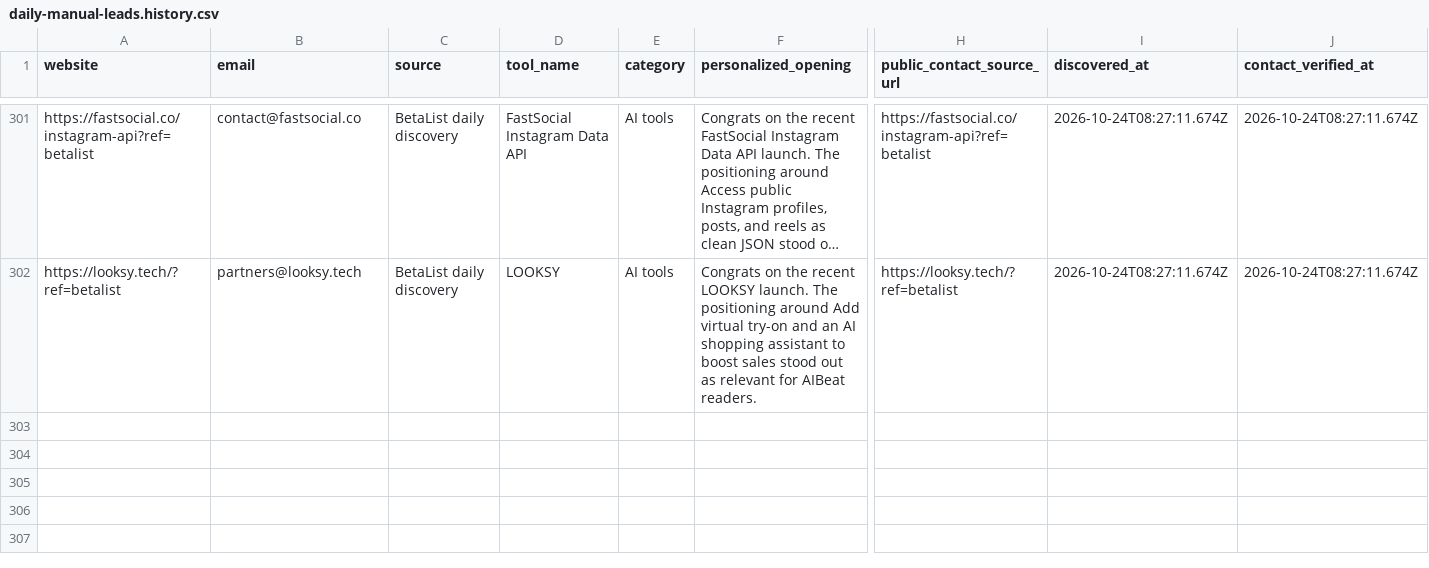
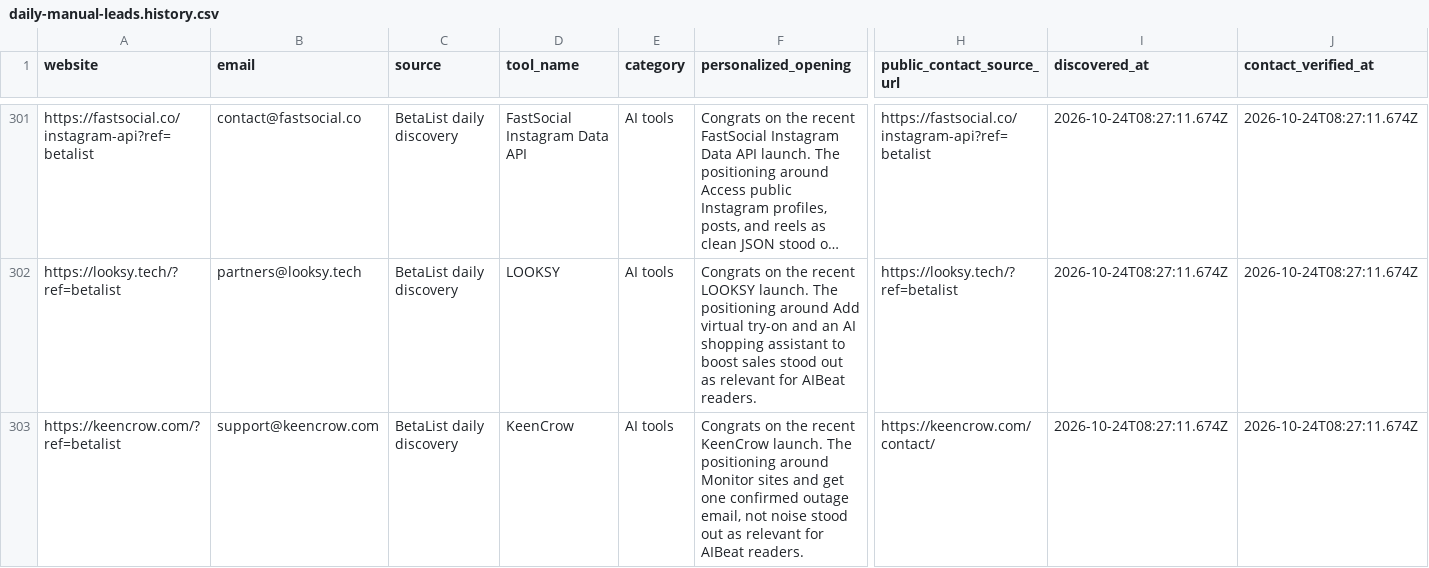
Before and after one commit to Elementexperts/aibeat, a CSV file: data/outreach/daily-manual-leads.history.csv, drawn as a sheet; only a part is shown, gaps mark what is left out; long unchanged cells end in …; rows hold the shown columns only; the diff names each change by its address in the sheet, - before the commit and + after, or states it on an @@ line.

```diff
--- a/data/outreach/daily-manual-leads.history.csv
+++ b/data/outreach/daily-manual-leads.history.csv
+row 303: https://keencrow.com/?ref=betalist | support@keencrow.com | BetaList daily discovery | KeenCrow | AI tools | Congrats on the recent KeenCrow launch. The positioning around Monitor sites and get one confirmed outage email, not noise stood out as relevant for AIBeat readers. | https://keencrow.com/contact/ | 2026-10-24T08:27:11.674Z | 2026-10-24T08:27:11.674Z
```
Also changed, not shown: data/outreach/daily-manual-leads.csv, 1 other file.
